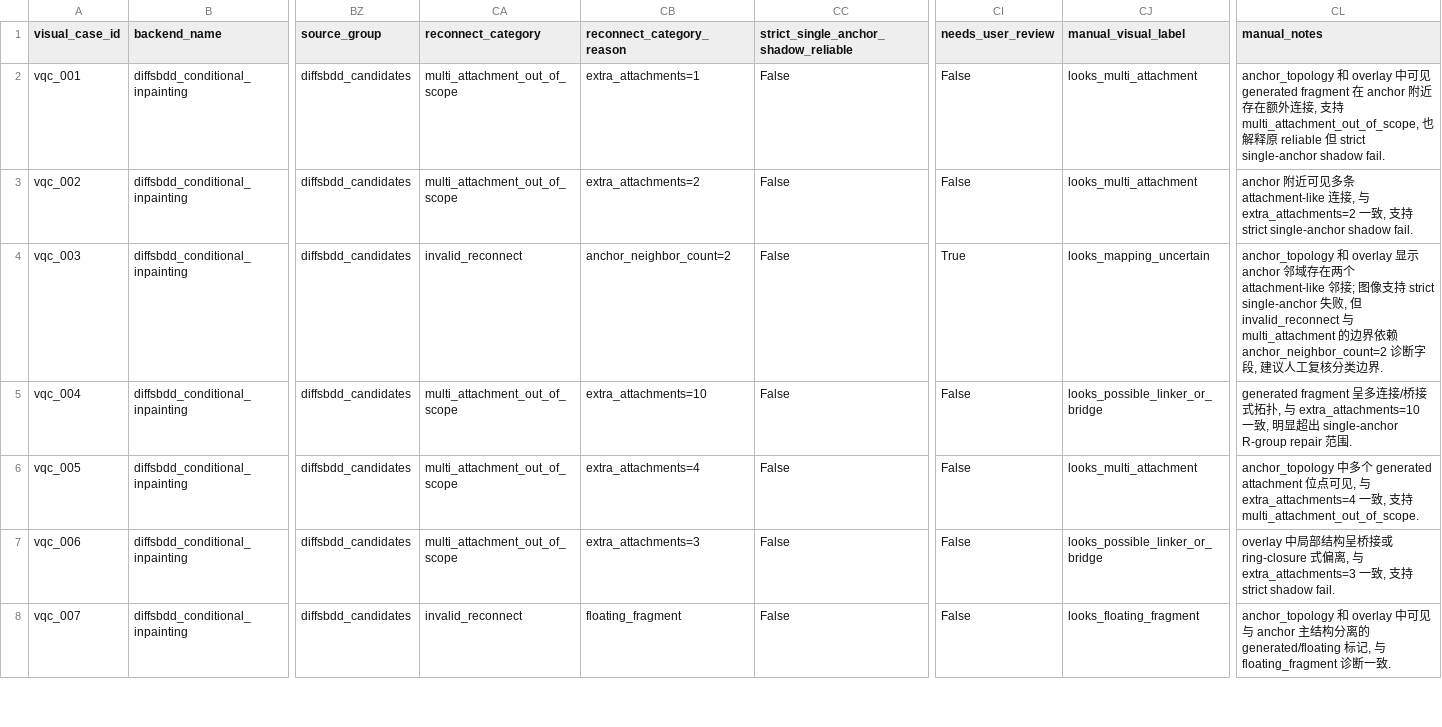
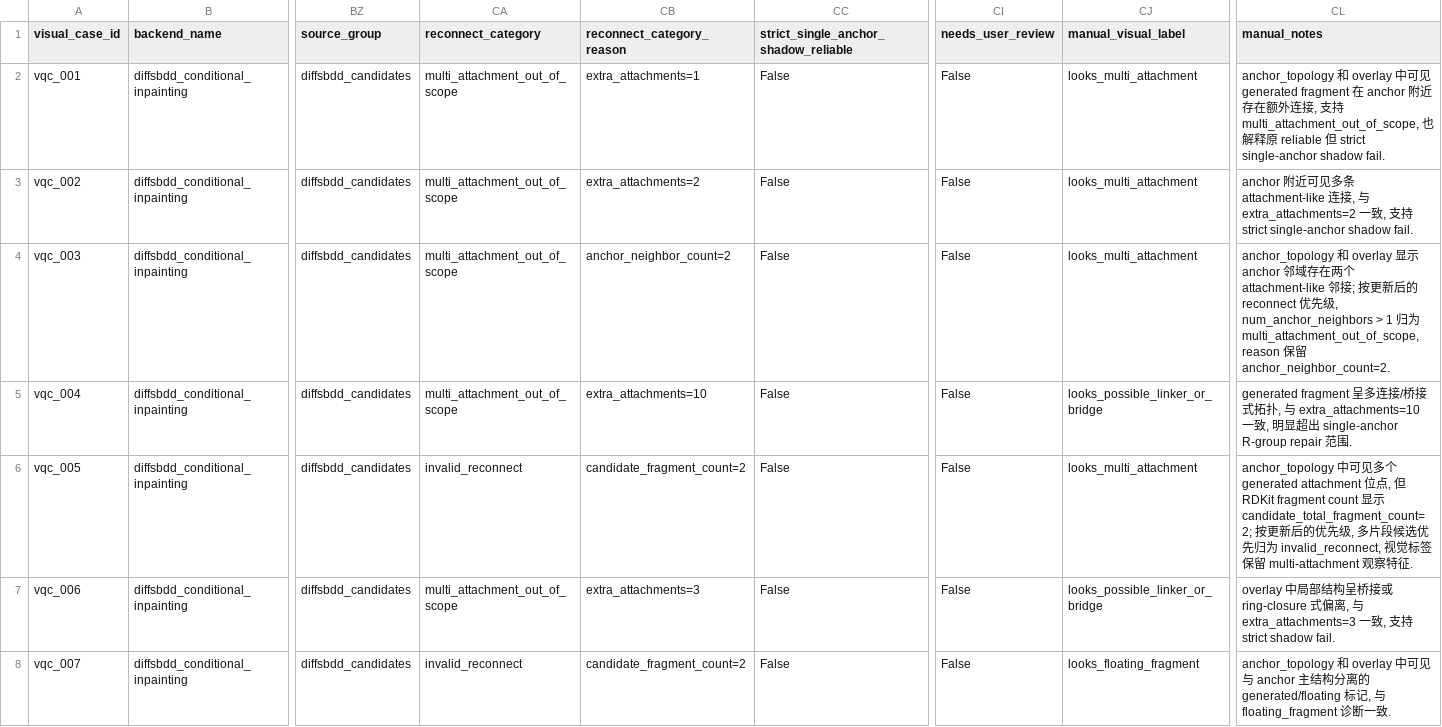
Before and after one commit to BankBro/clash2feedback_gc, a CSV file: reports/phase4_0_1a_local_reconnect_calibration/visual_qc_reconnect_cases.csv, drawn as a sheet; only a part is shown, gaps mark what is left out; the diff covers the shown part only; the diff names each change by its address in the sheet, - before the commit and + after, or states it on an @@ line.

```diff
--- a/reports/phase4_0_1a_local_reconnect_calibration/visual_qc_reconnect_cases.csv
+++ b/reports/phase4_0_1a_local_reconnect_calibration/visual_qc_reconnect_cases.csv
-CA4 (reconnect_category): invalid_reconnect
+CA4 (reconnect_category): multi_attachment_out_of_scope
-CI4 (needs_user_review): True
+CI4 (needs_user_review): False
-CJ4 (manual_visual_label): looks_mapping_uncertain
+CJ4 (manual_visual_label): looks_multi_attachment
-CL4 (manual_notes): …接; 图像支持 strict single-anchor 失败, 但 invalid_reconnect 与 multi_attachment 的边界依赖 anchor_neighbor_count=2 诊断字段, 建议人工复核分类边界.
+CL4 (manual_notes): …接; 按更新后的 reconnect 优先级, num_anchor_neighbors > 1 归为 multi_attachment_out_of_scope, reason 保留 anchor_neighbor_count=2.
-CA6 (reconnect_category): multi_attachment_out_of_scope
+CA6 (reconnect_category): invalid_reconnect
-CB6 (reconnect_category_reason): extra_attachments=4
+CB6 (reconnect_category_reason): candidate_fragment_count=2
-CL6 (manual_notes): anchor_topology 中多个 generated attachment 位点可见, 与 extra_attachments=4 一致, 支持 multi_attachment_out_of_scope.
+CL6 (manual_notes): anchor_topology 中可见多个 generated attachment 位点, 但 RDKit fragment count 显示 candidate_total_fragment_count=2; 按更新后的优先级, 多片段候选优先归为 invalid_reconnect, 视觉标签保留 multi-attachment 观察特征.
-CB8 (reconnect_category_reason): floating_fragment
+CB8 (reconnect_category_reason): candidate_fragment_count=2
```
Also changed, not shown: 24 edited cells elsewhere in this file, reports/phase4_0_1a_local_reconnect_calibration/local_reconnect_category_counts.csv, reports/phase4_0_1a_local_reconnect_calibration/manual_review_template.csv, 13 other files.
